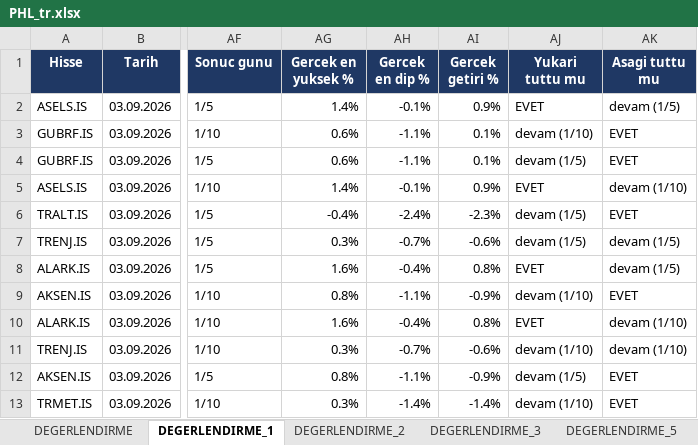
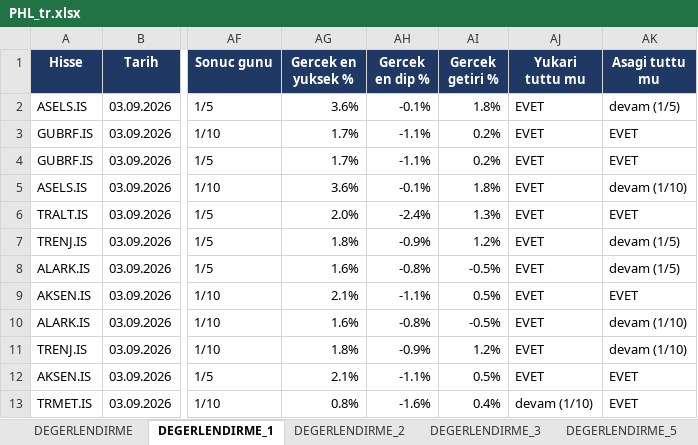
Before and after one commit to serkanche/portfoy, an Excel workbook: PHL_tr.xlsx, sheet DEGERLENDIRME_1, drawn as a sheet; only a part is shown, gaps mark what is left out; values as stored, in another font and other column widths than the file's, no borders; conditional formats not drawn; the diff covers the shown part only; the diff names each change by its address in the sheet, - before the commit and + after, or states it on an @@ line.

```diff
--- a/PHL_tr.xlsx (sheet DEGERLENDIRME_1)
+++ b/PHL_tr.xlsx (sheet DEGERLENDIRME_1)
-AG2 (Gercek en yuksek %): 1.4%
+AG2 (Gercek en yuksek %): 3.6%
-AI2 (Gercek getiri %): 0.9%
+AI2 (Gercek getiri %): 1.8%
-AG3:AG4 (Gercek en yuksek %): 0.6%
+AG3:AG4 (Gercek en yuksek %): 1.7%
-AI3:AI4 (Gercek getiri %): 0.1%
+AI3:AI4 (Gercek getiri %): 0.2%
-AJ3 (Yukari tuttu mu): devam (1/10)
+AJ3 (Yukari tuttu mu): EVET
-AJ4 (Yukari tuttu mu): devam (1/5)
+AJ4 (Yukari tuttu mu): EVET
-AG5 (Gercek en yuksek %): 1.4%
+AG5 (Gercek en yuksek %): 3.6%
-AI5 (Gercek getiri %): 0.9%
+AI5 (Gercek getiri %): 1.8%
-AG6 (Gercek en yuksek %): -0.4%
+AG6 (Gercek en yuksek %): 2.0%
-AI6 (Gercek getiri %): -2.3%
+AI6 (Gercek getiri %): 1.3%
-AJ6:AJ7 (Yukari tuttu mu): devam (1/5)
+AJ6:AJ7 (Yukari tuttu mu): EVET
-AG7 (Gercek en yuksek %): 0.3%
+AG7 (Gercek en yuksek %): 1.8%
-AH7 (Gercek en dip %): -0.7%
+AH7 (Gercek en dip %): -0.9%
-AI7 (Gercek getiri %): -0.6%
+AI7 (Gercek getiri %): 1.2%
-AH8 (Gercek en dip %): -0.4%
+AH8 (Gercek en dip %): -0.8%
-AI8 (Gercek getiri %): 0.8%
+AI8 (Gercek getiri %): -0.5%
-AG9 (Gercek en yuksek %): 0.8%
+AG9 (Gercek en yuksek %): 2.1%
-AI9 (Gercek getiri %): -0.9%
+AI9 (Gercek getiri %): 0.5%
-AJ9 (Yukari tuttu mu): devam (1/10)
+AJ9 (Yukari tuttu mu): EVET
-AH10 (Gercek en dip %): -0.4%
+AH10 (Gercek en dip %): -0.8%
-AI10 (Gercek getiri %): 0.8%
+AI10 (Gercek getiri %): -0.5%
-AG11 (Gercek en yuksek %): 0.3%
+AG11 (Gercek en yuksek %): 1.8%
-AH11 (Gercek en dip %): -0.7%
+AH11 (Gercek en dip %): -0.9%
-AI11 (Gercek getiri %): -0.6%
+AI11 (Gercek getiri %): 1.2%
-AJ11 (Yukari tuttu mu): devam (1/10)
+AJ11 (Yukari tuttu mu): EVET
-AG12 (Gercek en yuksek %): 0.8%
+AG12 (Gercek en yuksek %): 2.1%
-AI12 (Gercek getiri %): -0.9%
+AI12 (Gercek getiri %): 0.5%
-AJ12 (Yukari tuttu mu): devam (1/5)
+AJ12 (Yukari tuttu mu): EVET
-AG13 (Gercek en yuksek %): 0.3%
+AG13 (Gercek en yuksek %): 0.8%
-AH13 (Gercek en dip %): -1.4%
+AH13 (Gercek en dip %): -1.6%
-AI13 (Gercek getiri %): -1.4%
+AI13 (Gercek getiri %): 0.4%
```
Also changed, not shown: 714 edited cells elsewhere in this sheet, sheet DEGERLENDIRME, sheet DEGERLENDIRME_2, sheet DEGERLENDIRME_3, sheet DEGERLENDIRME_5.
